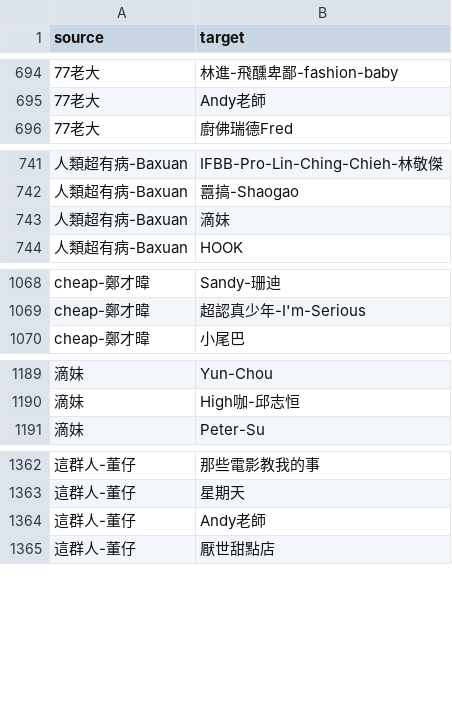
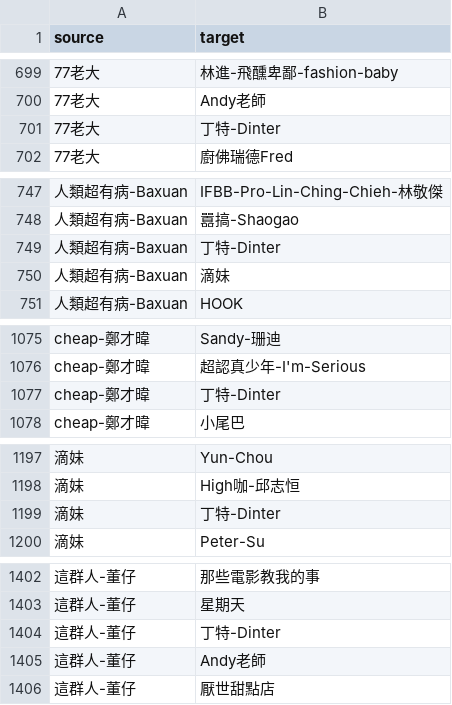
Before and after one commit to breakfasttw/Influencers_Following_display, a CSV file: Output/username_edge_list.csv, drawn as a sheet; only a part is shown, gaps mark what is left out; the diff covers the shown part only; the diff names each change by its address in the sheet, - before the commit and + after, or states it on an @@ line.

Commit message:
improve visual add dinter

```diff
--- a/Output/username_edge_list.csv
+++ b/Output/username_edge_list.csv
+row 701: 77老大 | 丁特-Dinter
+row 749: 人類超有病-Baxuan | 丁特-Dinter
+row 1077: cheap-鄭才暐 | 丁特-Dinter
+row 1199: 滴妹 | 丁特-Dinter
+row 1404: 這群人-董仔 | 丁特-Dinter
```
Also changed, not shown: 49 added rows elsewhere in this file, Output/Greedy/community_grouping_report_final_gd.csv, Output/Louvain/community_grouping_report_final_lv.csv, 25 other files.
